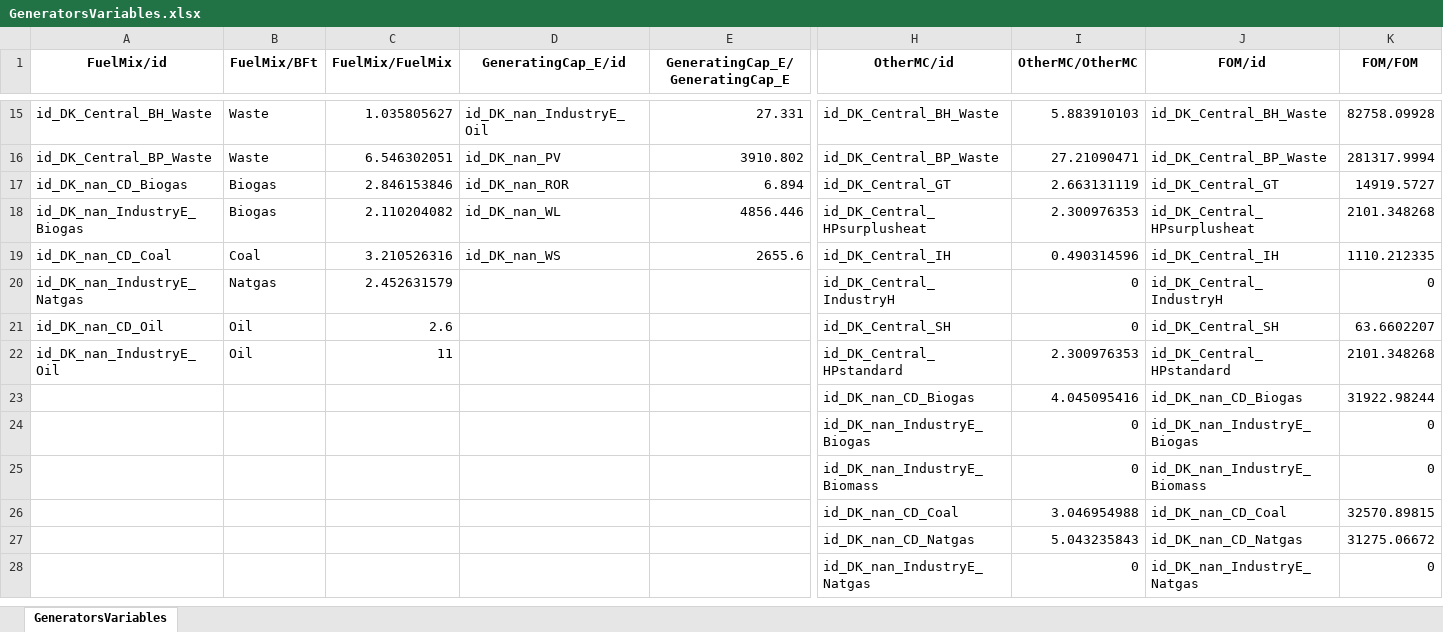
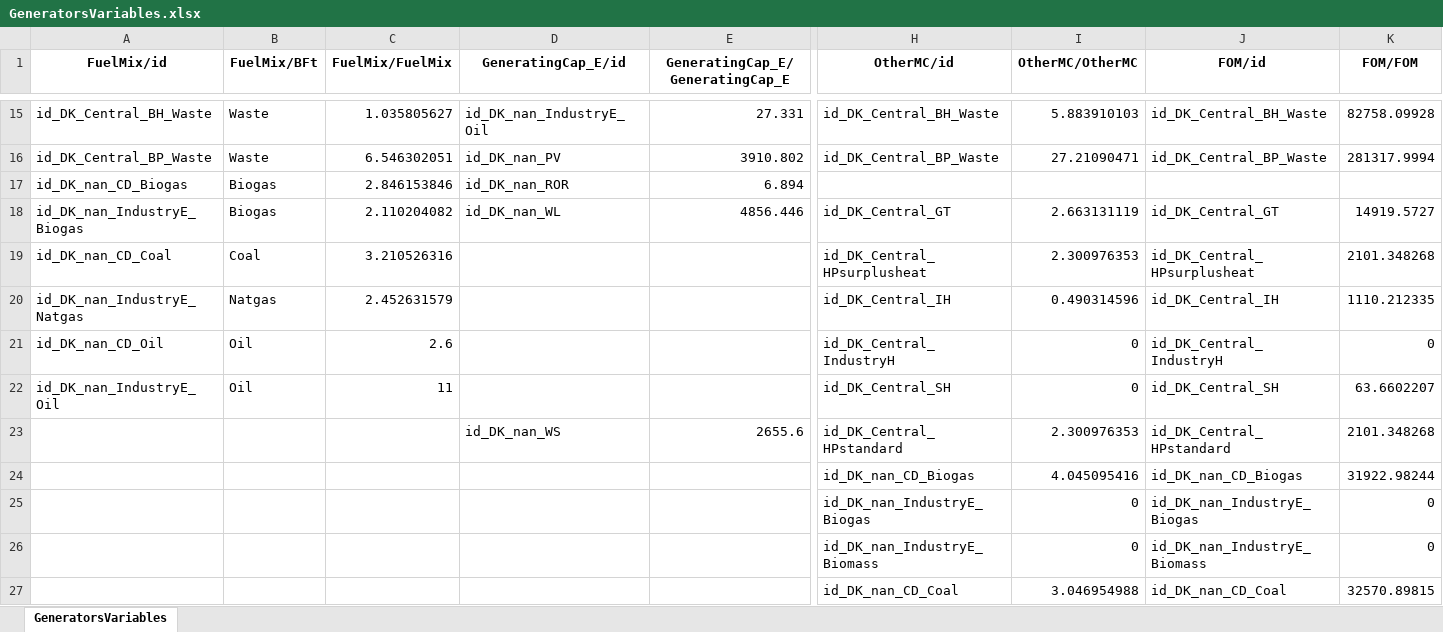
Before and after one commit to marcherger/EnergyEconGroupWork, an Excel workbook: DownloadDataForDK/ModelData/Final_Dataset/GeneratorsVariables.xlsx, sheet GeneratorsVariables, drawn as a sheet; only a part is shown, gaps mark what is left out; the shorter side is filled out with more unchanged rows; values as stored, in another font and other column widths than the file's, no borders; rows hold the shown columns only; the diff names each change by its address in the sheet, - before the commit and + after, or states it on an @@ line.

```diff
--- a/DownloadDataForDK/ModelData/Final_Dataset/GeneratorsVariables.xlsx (sheet GeneratorsVariables)
+++ b/DownloadDataForDK/ModelData/Final_Dataset/GeneratorsVariables.xlsx (sheet GeneratorsVariables)
-H17 (OtherMC/id): id_DK_Central_GT
+H17 (OtherMC/id): (empty)
-I17 (OtherMC/OtherMC): 2.663131119
+I17 (OtherMC/OtherMC): (empty)
-J17 (FOM/id): id_DK_Central_GT
+J17 (FOM/id): (empty)
-K17 (FOM/FOM): 14919.5727
+K17 (FOM/FOM): (empty)
-H18 (OtherMC/id): id_DK_Central_HPsurplusheat
+H18 (OtherMC/id): id_DK_Central_GT
-I18 (OtherMC/OtherMC): 2.300976353
+I18 (OtherMC/OtherMC): 2.663131119
-J18 (FOM/id): id_DK_Central_HPsurplusheat
+J18 (FOM/id): id_DK_Central_GT
-K18 (FOM/FOM): 2101.348268
+K18 (FOM/FOM): 14919.5727
-D19 (GeneratingCap_E/id): id_DK_nan_WS
+D19 (GeneratingCap_E/id): (empty)
-E19 (GeneratingCap_E/GeneratingCap_E): 2655.6
+E19 (GeneratingCap_E/GeneratingCap_E): (empty)
-H19 (OtherMC/id): id_DK_Central_IH
+H19 (OtherMC/id): id_DK_Central_HPsurplusheat
-I19 (OtherMC/OtherMC): 0.490314596
+I19 (OtherMC/OtherMC): 2.300976353
-J19 (FOM/id): id_DK_Central_IH
+J19 (FOM/id): id_DK_Central_HPsurplusheat
-K19 (FOM/FOM): 1110.212335
+K19 (FOM/FOM): 2101.348268
-H20 (OtherMC/id): id_DK_Central_IndustryH
+H20 (OtherMC/id): id_DK_Central_IH
-I20 (OtherMC/OtherMC): 0
+I20 (OtherMC/OtherMC): 0.490314596
-J20 (FOM/id): id_DK_Central_IndustryH
+J20 (FOM/id): id_DK_Central_IH
-K20 (FOM/FOM): 0
+K20 (FOM/FOM): 1110.212335
-H21 (OtherMC/id): id_DK_Central_SH
+H21 (OtherMC/id): id_DK_Central_IndustryH
-J21 (FOM/id): id_DK_Central_SH
+J21 (FOM/id): id_DK_Central_IndustryH
-K21 (FOM/FOM): 63.6602207
+K21 (FOM/FOM): 0
-H22 (OtherMC/id): id_DK_Central_HPstandard
+H22 (OtherMC/id): id_DK_Central_SH
-I22 (OtherMC/OtherMC): 2.300976353
+I22 (OtherMC/OtherMC): 0
-J22 (FOM/id): id_DK_Central_HPstandard
+J22 (FOM/id): id_DK_Central_SH
-K22 (FOM/FOM): 2101.348268
+K22 (FOM/FOM): 63.6602207
+row 23:  |  |  | id_DK_nan_WS | 2655.6 | id_DK_Central_HPstandard | 2.300976353 | id_DK_Central_HPstandard | 2101.348268
```
Also changed, not shown: DownloadDataForDK/ModelData/CapVariation.xlsx, DownloadDataForDK/ModelData/Final_Dataset/Fundamentals.xlsx, 15 other files.
